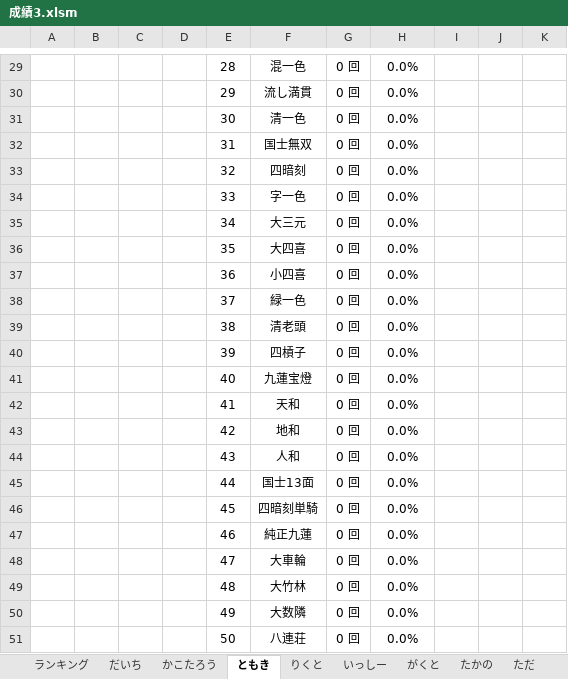
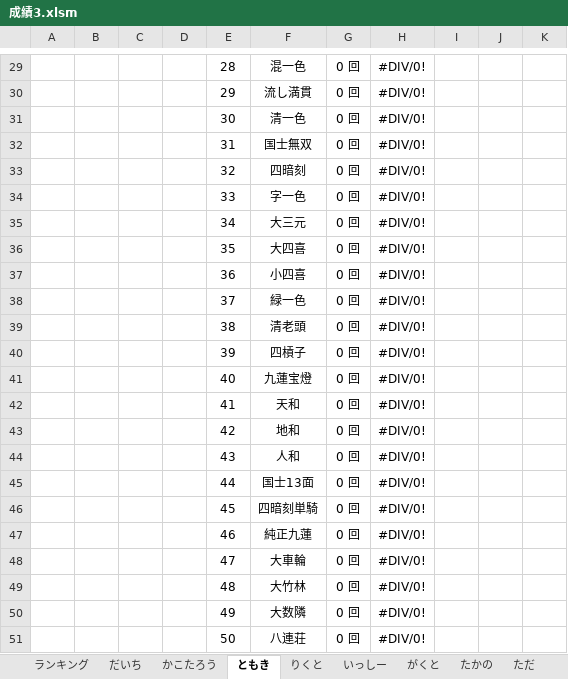
Before and after one commit to daicho/mahjong, an Excel workbook: 三人麻雀/成績3.xlsm, sheet ともき, drawn as a sheet; only a part is shown, gaps mark what is left out; values as stored, in another font and other column widths than the file's, no borders; charts and pictures not drawn; the diff covers the shown part only; the diff names each change by its address in the sheet, - before the commit and + after, or states it on an @@ line.

```diff
--- a/三人麻雀/成績3.xlsm (sheet ともき)
+++ b/三人麻雀/成績3.xlsm (sheet ともき)
-H29:H51: 0.0%
+H29:H51: #DIV/0!
```
Also changed, not shown: 30 edited cells elsewhere in this sheet, sheet がくと, sheet かこたろう, sheet やがさき, sheet りくと, sheet だいち, sheet ランキング, 5 more sheets, charts or pictures, 12 other files.
